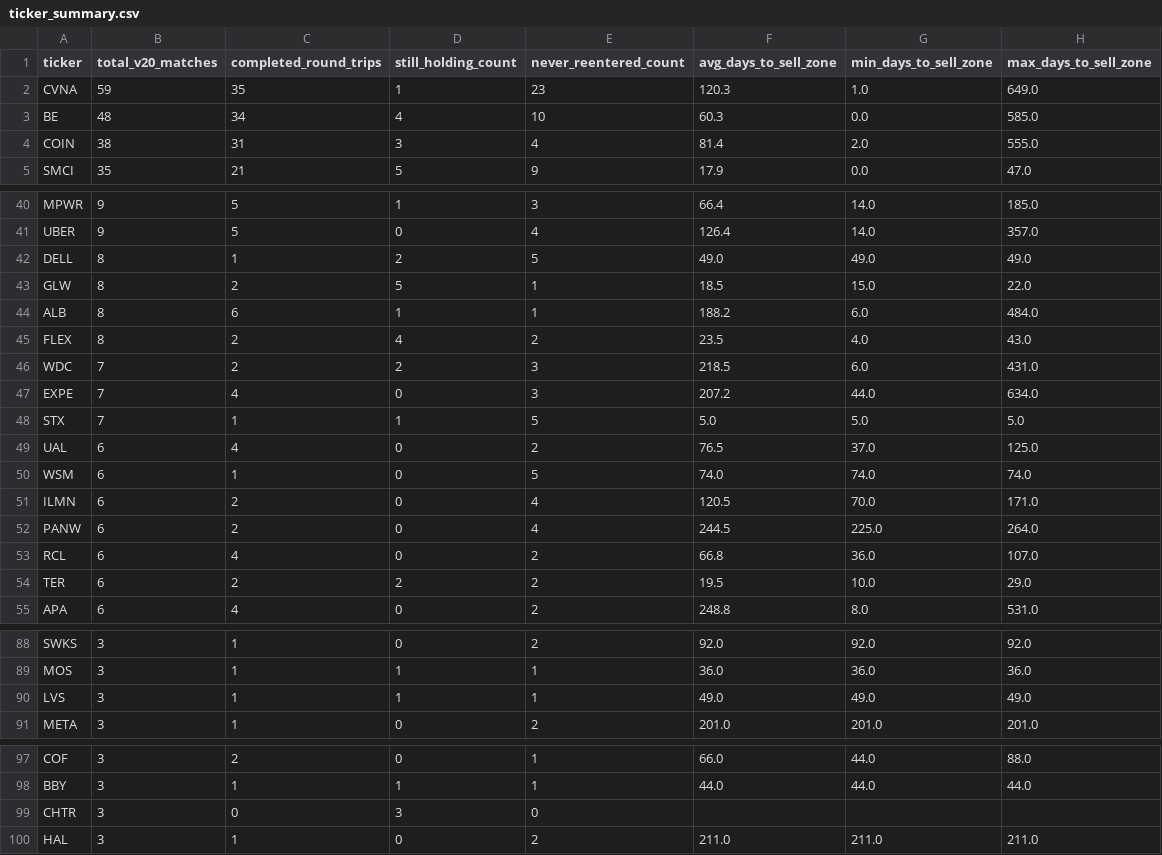
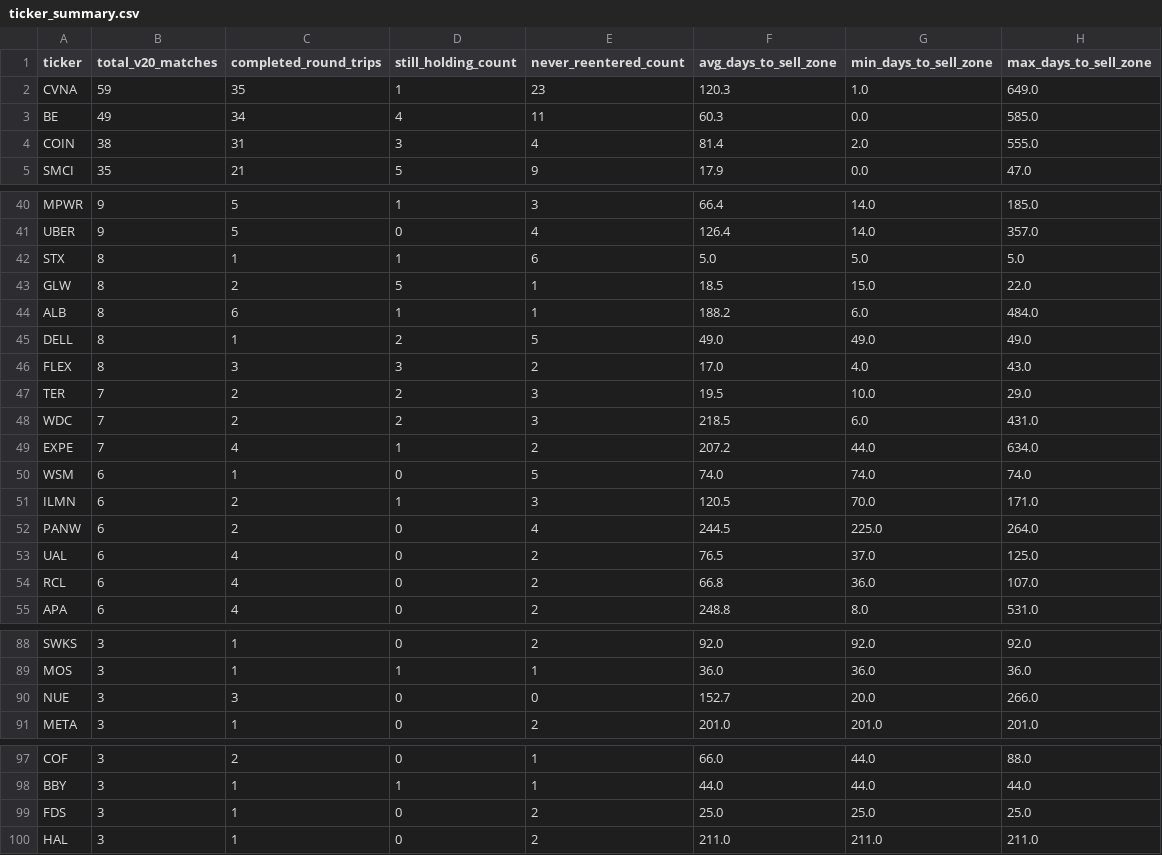
Before and after one commit to bijit-ghosh-de/public-dashboards, a CSV file: v20-dashboard/ticker_summary.csv, drawn as a sheet; only a part is shown, gaps mark what is left out; the diff covers the shown part only.

```diff
--- a/v20-dashboard/ticker_summary.csv
+++ b/v20-dashboard/ticker_summary.csv
@@ -2,3 +2,3 @@ ticker,total_v20_matches,completed_round_trips,still_holding_count,never_reenter
 CVNA,59,35,1,23,120.3,1.0,649.0
-BE,48,34,4,10,60.3,0.0,585.0
+BE,49,34,4,11,60.3,0.0,585.0
 COIN,38,31,3,4,81.4,2.0,555.0
@@ -41,15 +41,15 @@ MPWR,9,5,1,3,66.4,14.0,185.0
 UBER,9,5,0,4,126.4,14.0,357.0
-DELL,8,1,2,5,49.0,49.0,49.0
+STX,8,1,1,6,5.0,5.0,5.0
 GLW,8,2,5,1,18.5,15.0,22.0
 ALB,8,6,1,1,188.2,6.0,484.0
-FLEX,8,2,4,2,23.5,4.0,43.0
+DELL,8,1,2,5,49.0,49.0,49.0
+FLEX,8,3,3,2,17.0,4.0,43.0
+TER,7,2,2,3,19.5,10.0,29.0
 WDC,7,2,2,3,218.5,6.0,431.0
-EXPE,7,4,0,3,207.2,44.0,634.0
-STX,7,1,1,5,5.0,5.0,5.0
+EXPE,7,4,1,2,207.2,44.0,634.0
+WSM,6,1,0,5,74.0,74.0,74.0
+ILMN,6,2,1,3,120.5,70.0,171.0
+PANW,6,2,0,4,244.5,225.0,264.0
 UAL,6,4,0,2,76.5,37.0,125.0
-WSM,6,1,0,5,74.0,74.0,74.0
-ILMN,6,2,0,4,120.5,70.0,171.0
-PANW,6,2,0,4,244.5,225.0,264.0
 RCL,6,4,0,2,66.8,36.0,107.0
-TER,6,2,2,2,19.5,10.0,29.0
 APA,6,4,0,2,248.8,8.0,531.0
@@ -89,3 +89,3 @@ SWKS,3,1,0,2,92.0,92.0,92.0
 MOS,3,1,1,1,36.0,36.0,36.0
-LVS,3,1,1,1,49.0,49.0,49.0
+NUE,3,3,0,0,152.7,20.0,266.0
 META,3,1,0,2,201.0,201.0,201.0
@@ -98,3 +98,3 @@ COF,3,2,0,1,66.0,44.0,88.0
 BBY,3,1,1,1,44.0,44.0,44.0
-CHTR,3,0,3,0,,,
+FDS,3,1,0,2,25.0,25.0,25.0
 HAL,3,1,0,2,211.0,211.0,211.0
```
Also changed, not shown: 4 added rows, 3 removed rows, 8 moved rows and 20 edited cells elsewhere in this file, fundamental-screener/fundamental_screen_full.csv.
